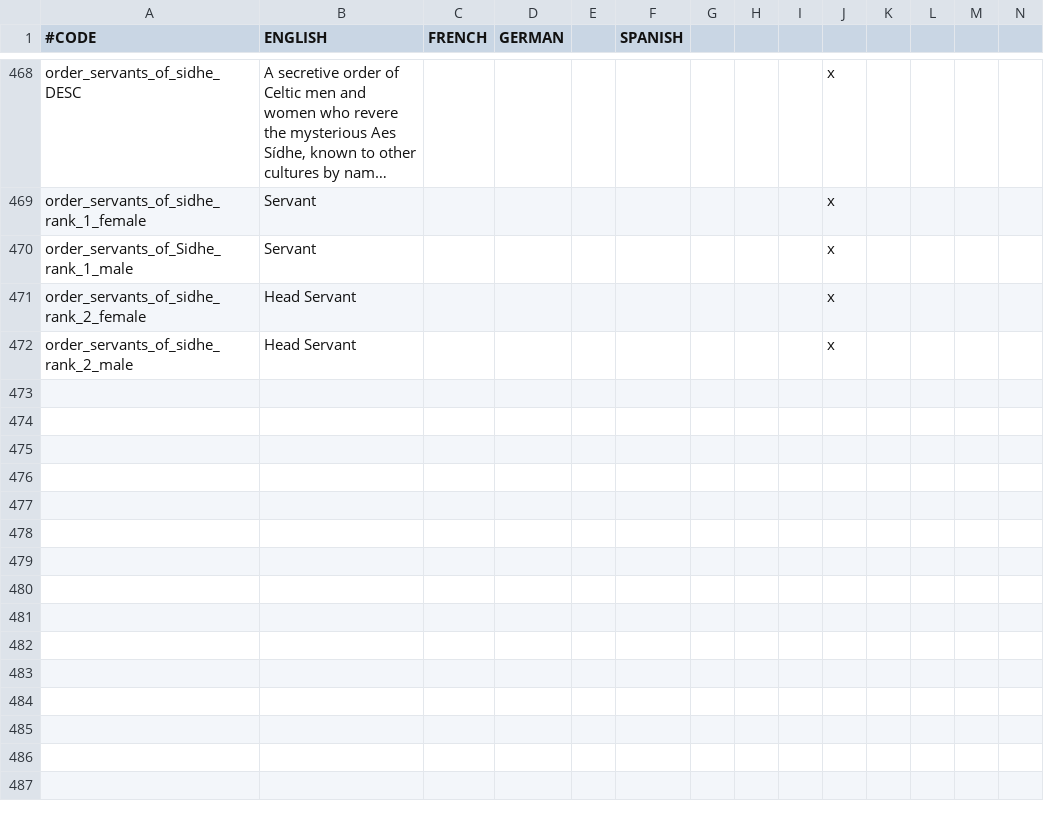
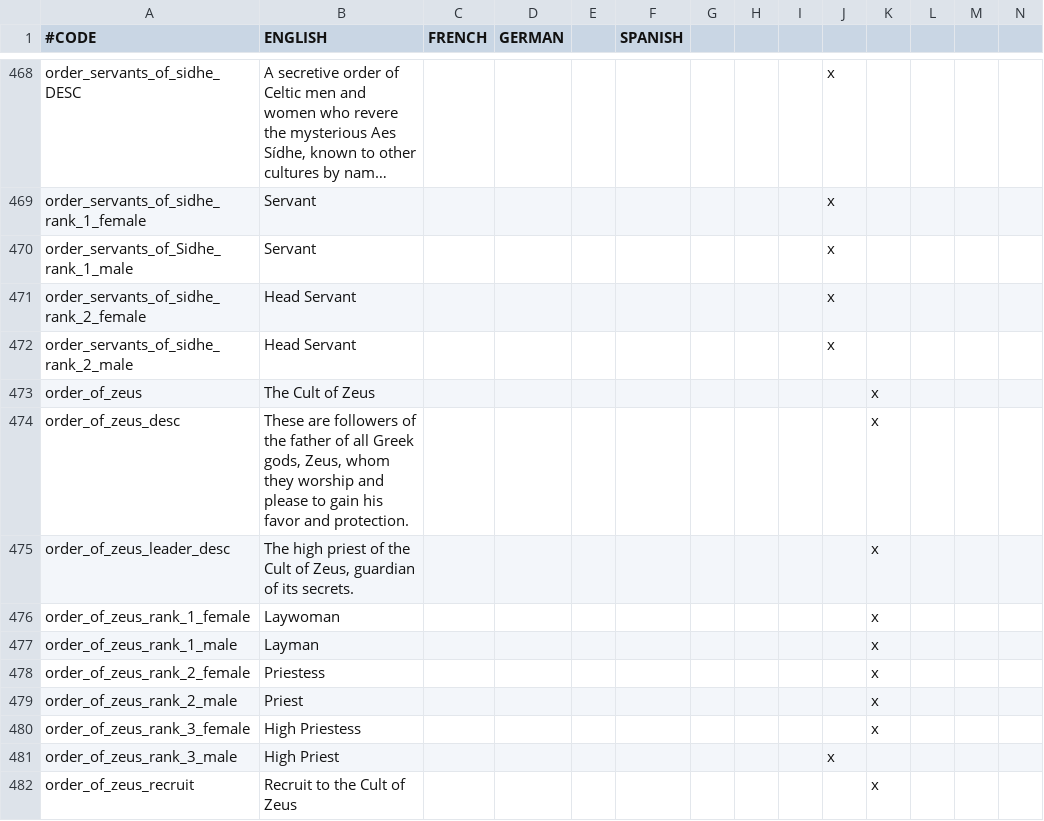
Before and after one commit to ck2plus/CK2Plus, a CSV file: CK2Plus/localisation/00_CK2Plus_societies.csv, drawn as a sheet; only a part is shown, gaps mark what is left out; long unchanged cells end in …; rows hold the shown columns only; the diff names each change by its address in the sheet, - before the commit and + after, or states it on an @@ line.

Commit message:
Localization Order of Zeus This time rights

```diff
--- a/CK2Plus/localisation/00_CK2Plus_societies.csv
+++ b/CK2Plus/localisation/00_CK2Plus_societies.csv
+row 473: order_of_zeus | The Cult of Zeus |  |  |  |  |  |  |  |  | x
+row 474: order_of_zeus_desc | These are followers of the father of all Greek gods, Zeus, whom they worship and please to gain his favor and protection. |  |  |  |  |  |  |  |  | x
+row 475: order_of_zeus_leader_desc | The high priest of the Cult of Zeus, guardian of its secrets. |  |  |  |  |  |  |  |  | x
+row 476: order_of_zeus_rank_1_female | Laywoman |  |  |  |  |  |  |  |  | x
+row 477: order_of_zeus_rank_1_male | Layman |  |  |  |  |  |  |  |  | x
+row 478: order_of_zeus_rank_2_female | Priestess |  |  |  |  |  |  |  |  | x
+row 479: order_of_zeus_rank_2_male | Priest |  |  |  |  |  |  |  |  | x
+row 480: order_of_zeus_rank_3_female | High Priestess |  |  |  |  |  |  |  |  | x
+row 481: order_of_zeus_rank_3_male | High Priest |  |  |  |  |  |  |  | x
+row 482: order_of_zeus_recruit | Recruit to the Cult of Zeus |  |  |  |  |  |  |  |  | x
```
